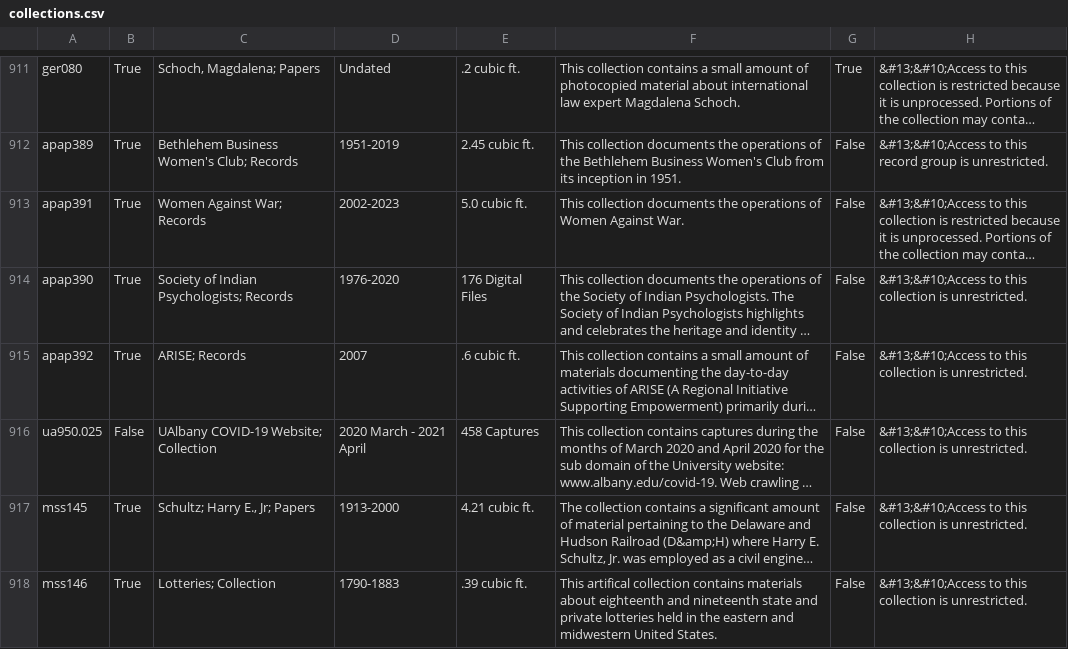
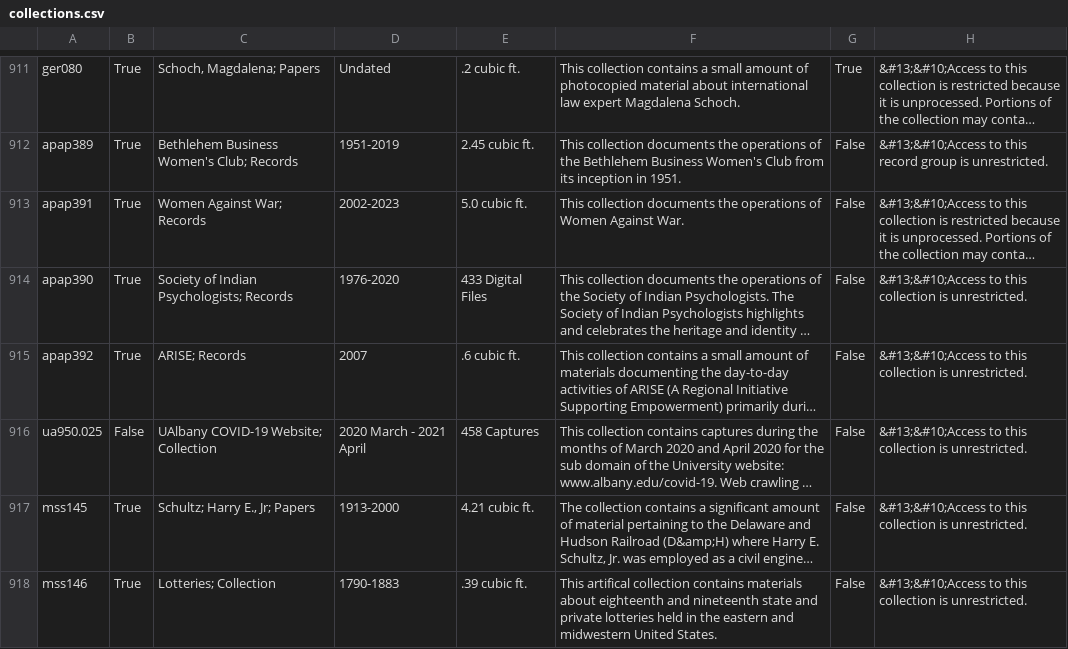
Before and after one commit to UAlbanyArchives/collections, a CSV file: staticData/collections.csv, drawn as a sheet; only a part is shown, gaps mark what is left out; long unchanged cells end in …; the diff names each change by its address in the sheet, - before the commit and + after, or states it on an @@ line.

Commit message:
modified collections exported from ArchivesSpace

```diff
--- a/staticData/collections.csv
+++ b/staticData/collections.csv
-E914: 176 Digital Files
+E914: 433 Digital Files
```
